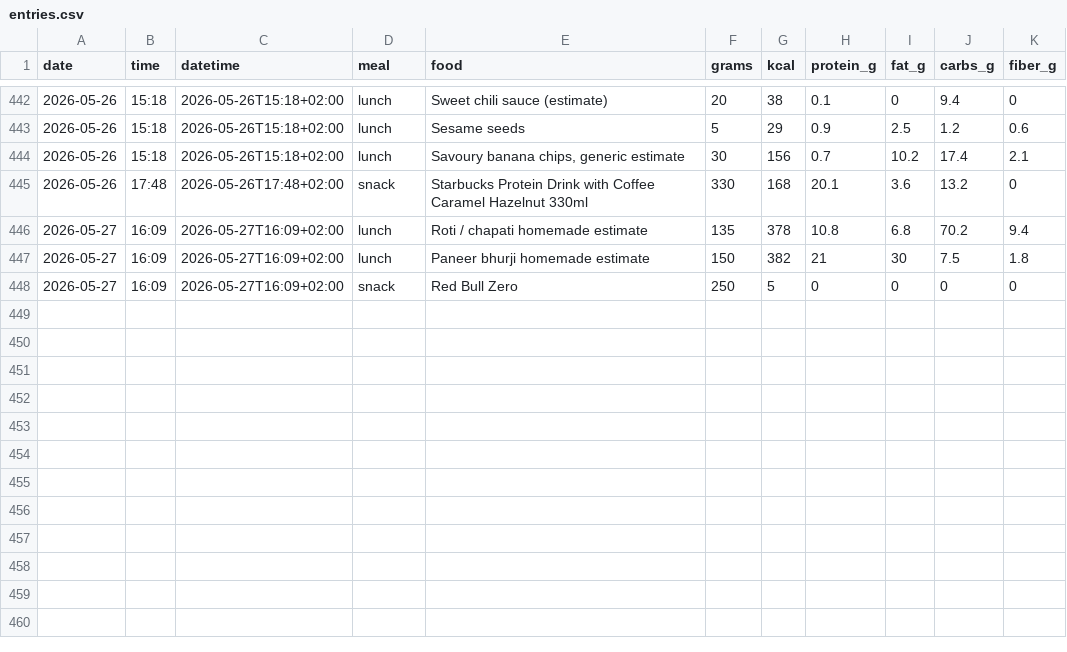
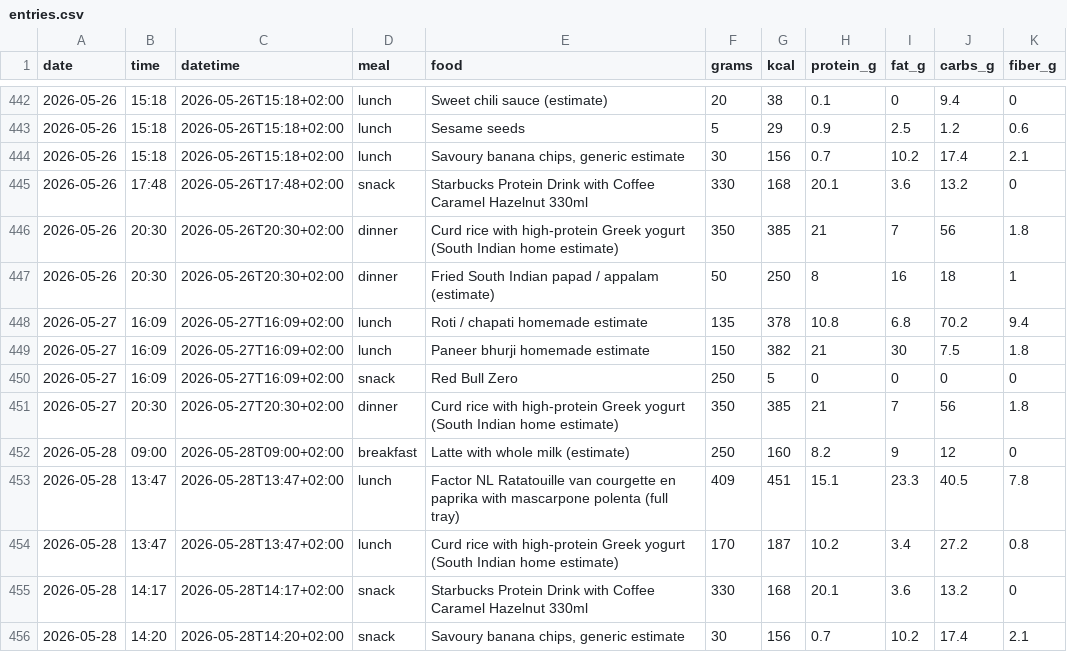
Before and after one commit to AnandChowdhary/food, a CSV file: data/entries.csv, drawn as a sheet; only a part is shown, gaps mark what is left out; the diff names each change by its address in the sheet, - before the commit and + after, or states it on an @@ line.

Commit message:
:card_file_box: Update food log 2026-05-28

```diff
--- a/data/entries.csv
+++ b/data/entries.csv
+row 446: 2026-05-26 | 20:30 | 2026-05-26T20:30+02:00 | dinner | Curd rice with high-protein Greek yogurt (South Indian home estimate) | 350 | 385 | 21 | 7 | 56 | 1.8
+row 447: 2026-05-26 | 20:30 | 2026-05-26T20:30+02:00 | dinner | Fried South Indian papad / appalam (estimate) | 50 | 250 | 8 | 16 | 18 | 1
+row 451: 2026-05-27 | 20:30 | 2026-05-27T20:30+02:00 | dinner | Curd rice with high-protein Greek yogurt (South Indian home estimate) | 350 | 385 | 21 | 7 | 56 | 1.8
+row 452: 2026-05-28 | 09:00 | 2026-05-28T09:00+02:00 | breakfast | Latte with whole milk (estimate) | 250 | 160 | 8.2 | 9 | 12 | 0
+row 453: 2026-05-28 | 13:47 | 2026-05-28T13:47+02:00 | lunch | Factor NL Ratatouille van courgette en paprika with mascarpone polenta (full tray) | 409 | 451 | 15.1 | 23.3 | 40.5 | 7.8
+row 454: 2026-05-28 | 13:47 | 2026-05-28T13:47+02:00 | lunch | Curd rice with high-protein Greek yogurt (South Indian home estimate) | 170 | 187 | 10.2 | 3.4 | 27.2 | 0.8
+row 455: 2026-05-28 | 14:17 | 2026-05-28T14:17+02:00 | snack | Starbucks Protein Drink with Coffee Caramel Hazelnut 330ml | 330 | 168 | 20.1 | 3.6 | 13.2 | 0
+row 456: 2026-05-28 | 14:20 | 2026-05-28T14:20+02:00 | snack | Savoury banana chips, generic estimate | 30 | 156 | 0.7 | 10.2 | 17.4 | 2.1
```
Also changed, not shown: data/daily.csv, data/meals.csv.
